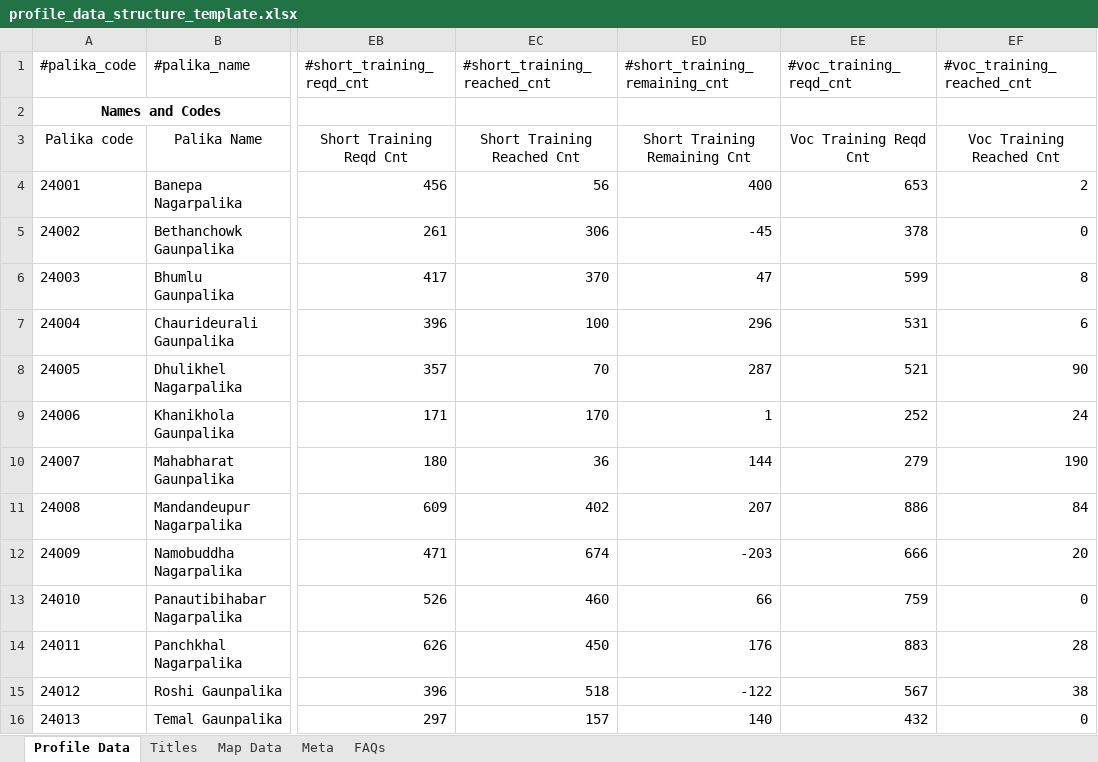
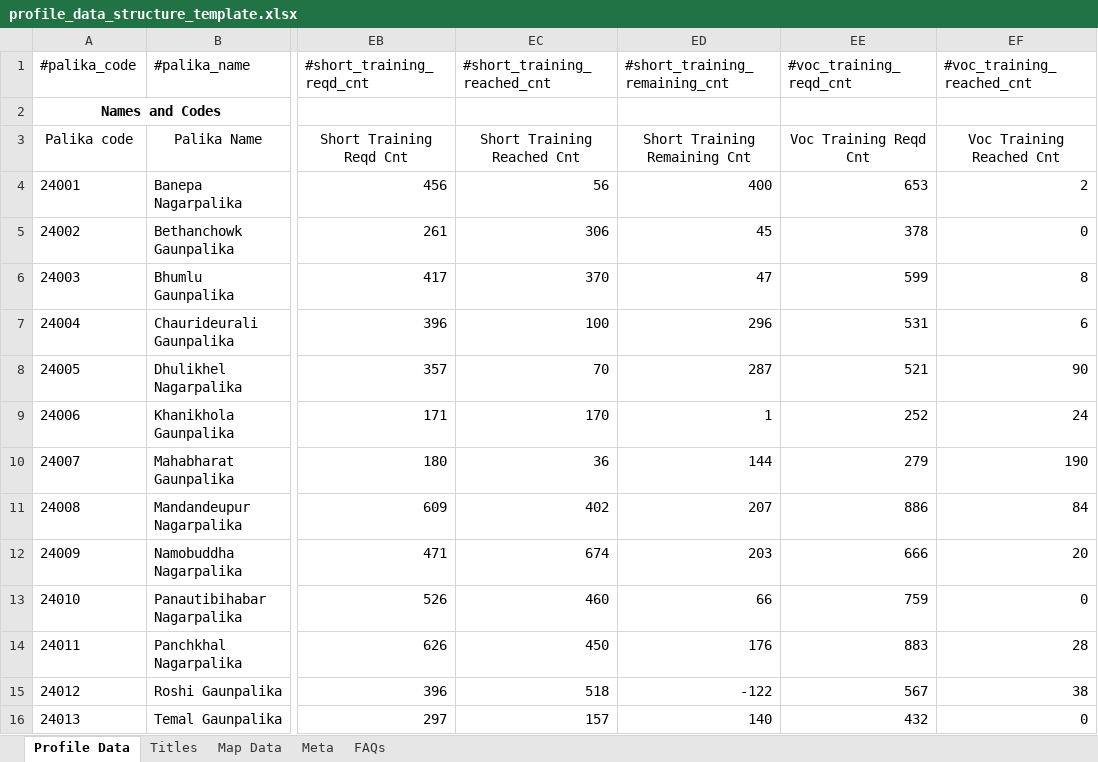
Before and after one commit to toggle-corp/palika-profile, an Excel workbook: resources/data/profile_data_structure_template.xlsx, sheet Profile Data, drawn as a sheet; only a part is shown, gaps mark what is left out; values as stored, in another font and other column widths than the file's, no borders; the diff names each change by its address in the sheet, - before the commit and + after, or states it on an @@ line.

Commit message:
fix m3 issue, trainings circle, Dec 15 issues

```diff
--- a/resources/data/profile_data_structure_template.xlsx (sheet Profile Data)
+++ b/resources/data/profile_data_structure_template.xlsx (sheet Profile Data)
-ED5 (#short_training_remaining_cnt): -45
+ED5 (#short_training_remaining_cnt): 45
-ED12 (#short_training_remaining_cnt): -203
+ED12 (#short_training_remaining_cnt): 203
```
Also changed, not shown: sheet Titles, 8 other files.
